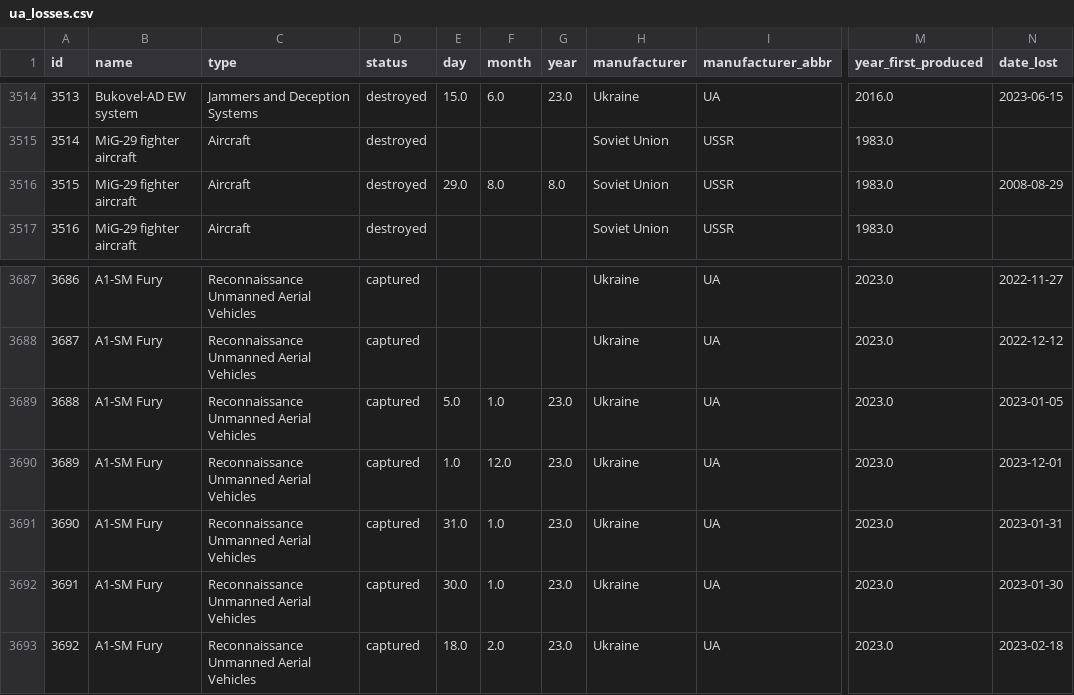
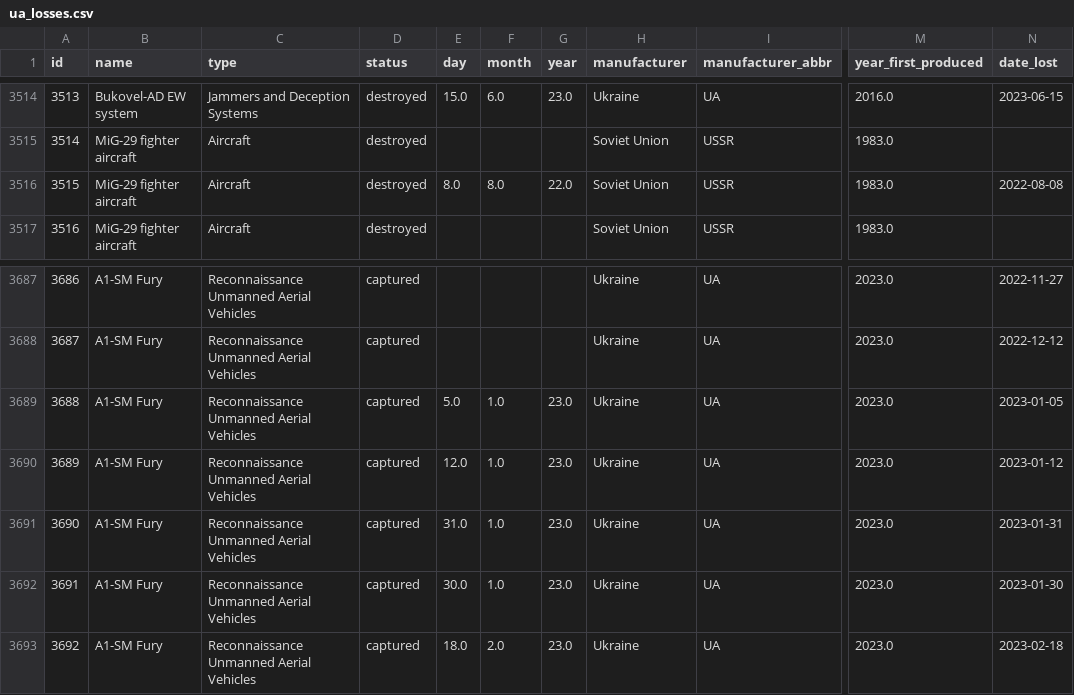
Before and after one commit to JasonWu00/ua-ru-vehicle-losses, a CSV file: data/oryx/ua_losses.csv, drawn as a sheet; only a part is shown, gaps mark what is left out; the diff names each change by its address in the sheet, - before the commit and + after, or states it on an @@ line.

```diff
--- a/data/oryx/ua_losses.csv
+++ b/data/oryx/ua_losses.csv
-E3516 (day): 29.0
+E3516 (day): 8.0
-G3516 (year): 8.0
+G3516 (year): 22.0
-N3516 (date_lost): 2008-08-29
+N3516 (date_lost): 2022-08-08
-E3690 (day): 1.0
+E3690 (day): 12.0
-F3690 (month): 12.0
+F3690 (month): 1.0
-N3690 (date_lost): 2023-12-01
+N3690 (date_lost): 2023-01-12
```
Also changed, not shown: 1 other file.
